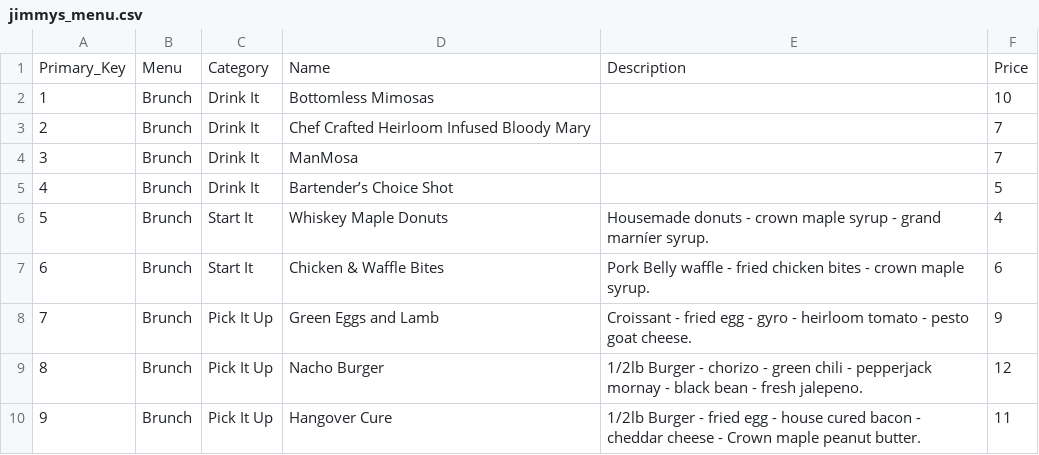
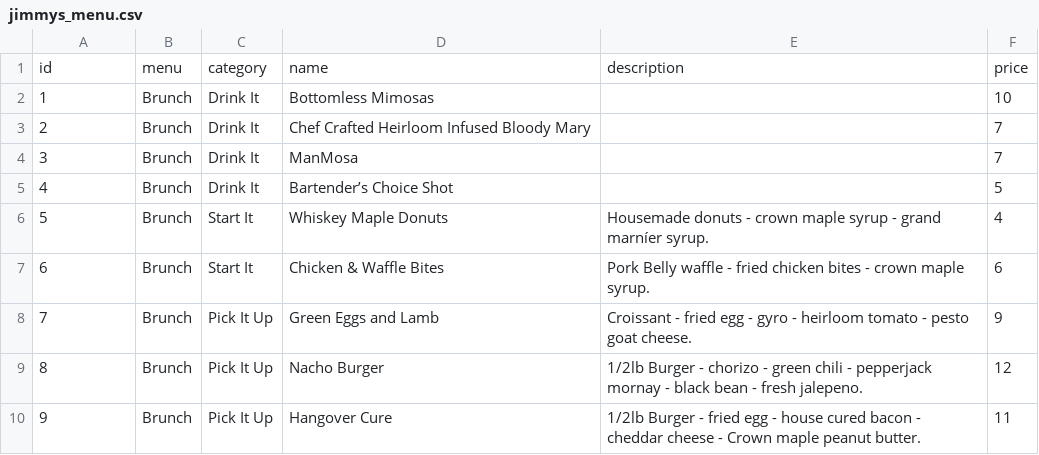
Before and after one commit to AndyDangerous/lodojimmys, a CSV file: db/jimmys_menu.csv, drawn as a sheet; removed rows and columns are numbered as before the commit, all else as after; the diff names each change by its address in the sheet, - before the commit and + after, or states it on an @@ line.

```diff
--- a/db/jimmys_menu.csv
+++ b/db/jimmys_menu.csv
-row 1: Primary_Key | Menu | Category | Name | Description | Price
+row 1: id | menu | category | name | description | price
```
Also changed, not shown: 7 other files.
